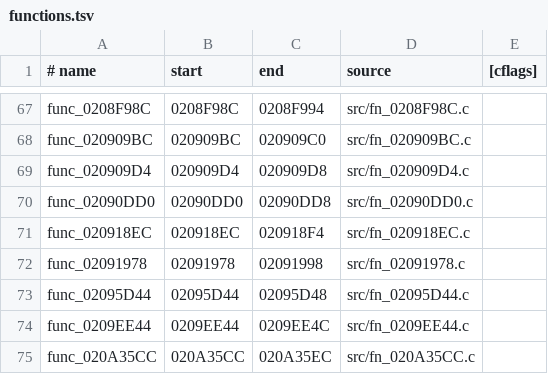
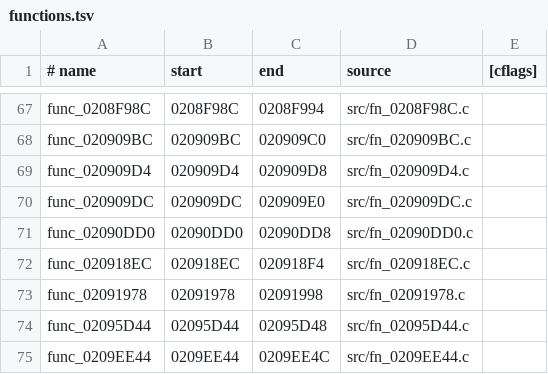
Before and after one commit to ooooorion/ProjectYamamura, a TSV file: src/functions.tsv, drawn as a sheet; only a part is shown, gaps mark what is left out; the shorter side is filled out with more unchanged rows.

```diff
--- a/src/functions.tsv
+++ b/src/functions.tsv
@@ -69,2 +69,3 @@ func_020909BC	020909BC	020909C0	src/fn_020909BC.c
 func_020909D4	020909D4	020909D8	src/fn_020909D4.c
+func_020909DC	020909DC	020909E0	src/fn_020909DC.c
 func_02090DD0	02090DD0	02090DD8	src/fn_02090DD0.c
```
Also changed, not shown: 4 other files.
